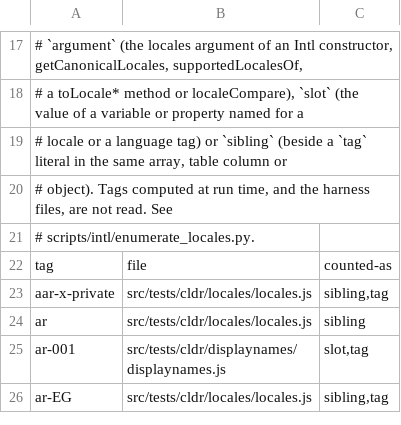
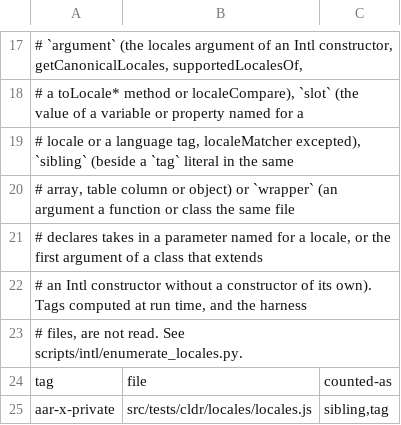
Before and after one commit to Broiler-Platform/Broiler.JS, a TSV file: docs/evidence/sjl-9-001/locales/datasets.tsv, drawn as a sheet; only a part is shown, gaps mark what is left out; the shorter side is filled out with more unchanged rows.

```diff
--- a/docs/evidence/sjl-9-001/locales/datasets.tsv
+++ b/docs/evidence/sjl-9-001/locales/datasets.tsv
@@ -18,5 +18,7 @@
 # a toLocale* method or localeCompare), `slot` (the value of a variable or property named for a
-# locale or a language tag) or `sibling` (beside a `tag` literal in the same array, table column or
-# object). Tags computed at run time, and the harness files, are not read. See
-# scripts/intl/enumerate_locales.py.
+# locale or a language tag, localeMatcher excepted), `sibling` (beside a `tag` literal in the same
+# array, table column or object) or `wrapper` (an argument a function or class the same file
+# declares takes in a parameter named for a locale, or the first argument of a class that extends
+# an Intl constructor without a constructor of its own). Tags computed at run time, and the harness
+# files, are not read. See scripts/intl/enumerate_locales.py.
 tag	file	counted-as
```
Also changed, not shown: docs/evidence/sjl-9-001/locales/intl402.tsv, docs/evidence/sjl-9-001/locales/union.tsv, 2 other files.
